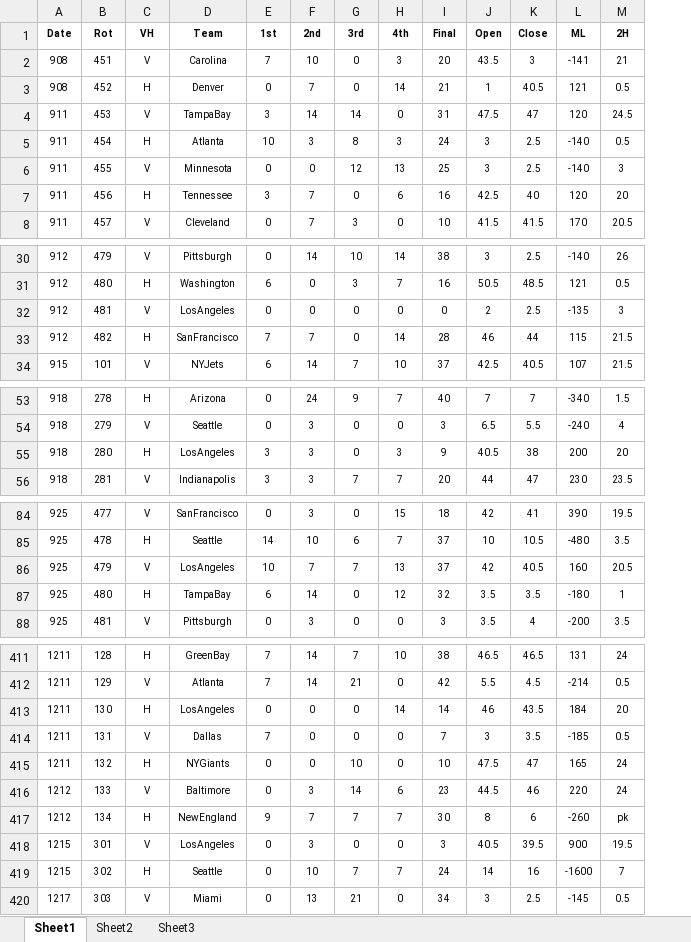
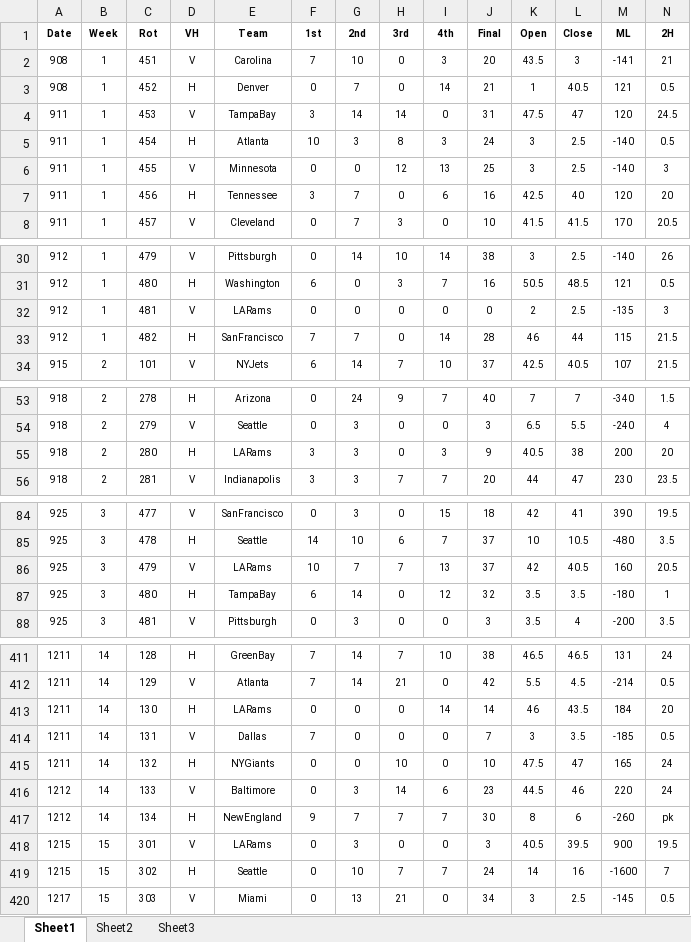
Before and after one commit to tylerengland25/NFL, an Excel workbook: backend/data/odds/nfl odds 2016-17.xlsx, sheet Sheet1, drawn as a sheet; only a part is shown, gaps mark what is left out; values as stored, in another font and other column widths than the file's, no borders; addresses are those after the commit; the diff covers the shown part only; the diff names each change by its address in the sheet, - before the commit and + after, or states it on an @@ line.

```diff
--- a/backend/data/odds/nfl odds 2016-17.xlsx (sheet Sheet1)
+++ b/backend/data/odds/nfl odds 2016-17.xlsx (sheet Sheet1)
+column B (Week), rows 2-8: all 1; rows 30-34: 1 | 1 | 1 | 1 | 2; rows 53-56: all 2; rows 84-88: all 3; rows 411-420: 14 | 14 | 14 | 14 | 14 | 14 | 14 | 15 | 15 | 15
-E32 (Team): LosAngeles
+E32 (Team): LARams
-E55 (Team): LosAngeles
+E55 (Team): LARams
-E86 (Team): LosAngeles
+E86 (Team): LARams
-E413 (Team): LosAngeles
+E413 (Team): LARams
-E418 (Team): LosAngeles
+E418 (Team): LARams
```
Also changed, not shown: 11 edited cells elsewhere in this sheet, backend/data/odds/nfl odds 2011-12.xlsx, backend/data/odds/nfl odds 2012-13.xlsx, 20 other files.
